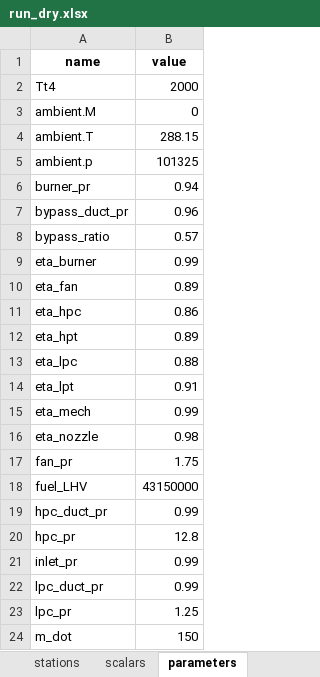
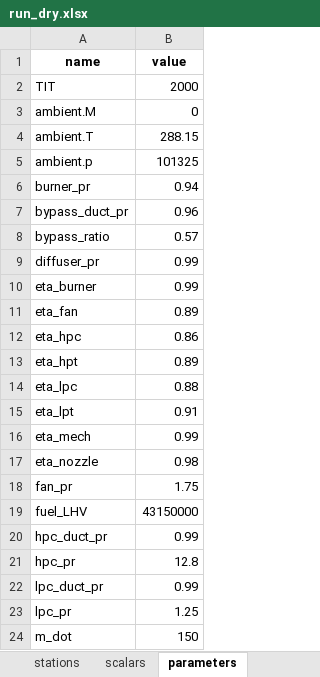
Before and after one commit to mwiers/engr477project, an Excel workbook: data/run_dry.xlsx, sheet parameters, drawn as a sheet; only a part is shown; values as stored, in another font and other column widths than the file's, no borders; removed rows and columns are numbered as before the commit, all else as after; the diff names each change by its address in the sheet, - before the commit and + after, or states it on an @@ line.

```diff
--- a/data/run_dry.xlsx (sheet parameters)
+++ b/data/run_dry.xlsx (sheet parameters)
-A2 (name): Tt4
+A2 (name): TIT
+row 9: diffuser_pr | 0.99
-row 21: inlet_pr | 0.99
```
Also changed, not shown: sheet stations, sheet scalars, data/run_ab.xlsx, 11 other files.
